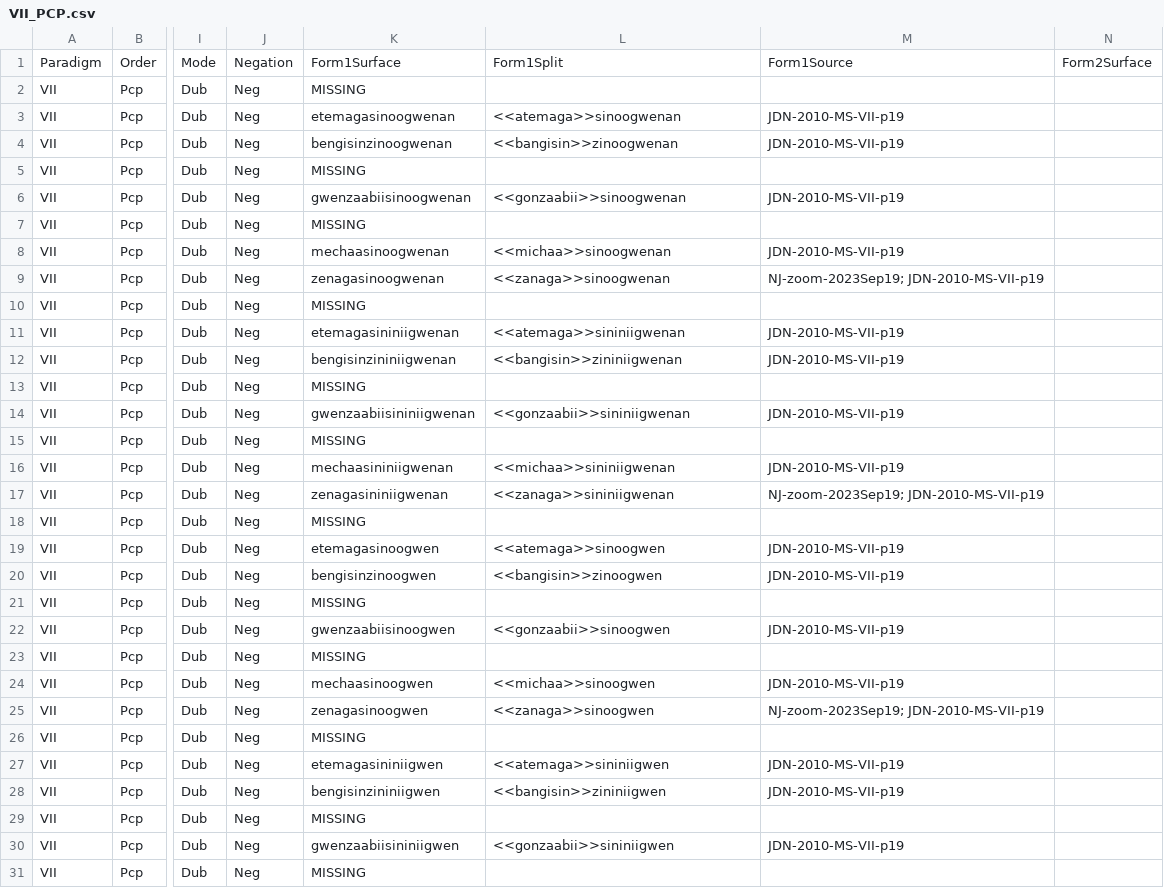
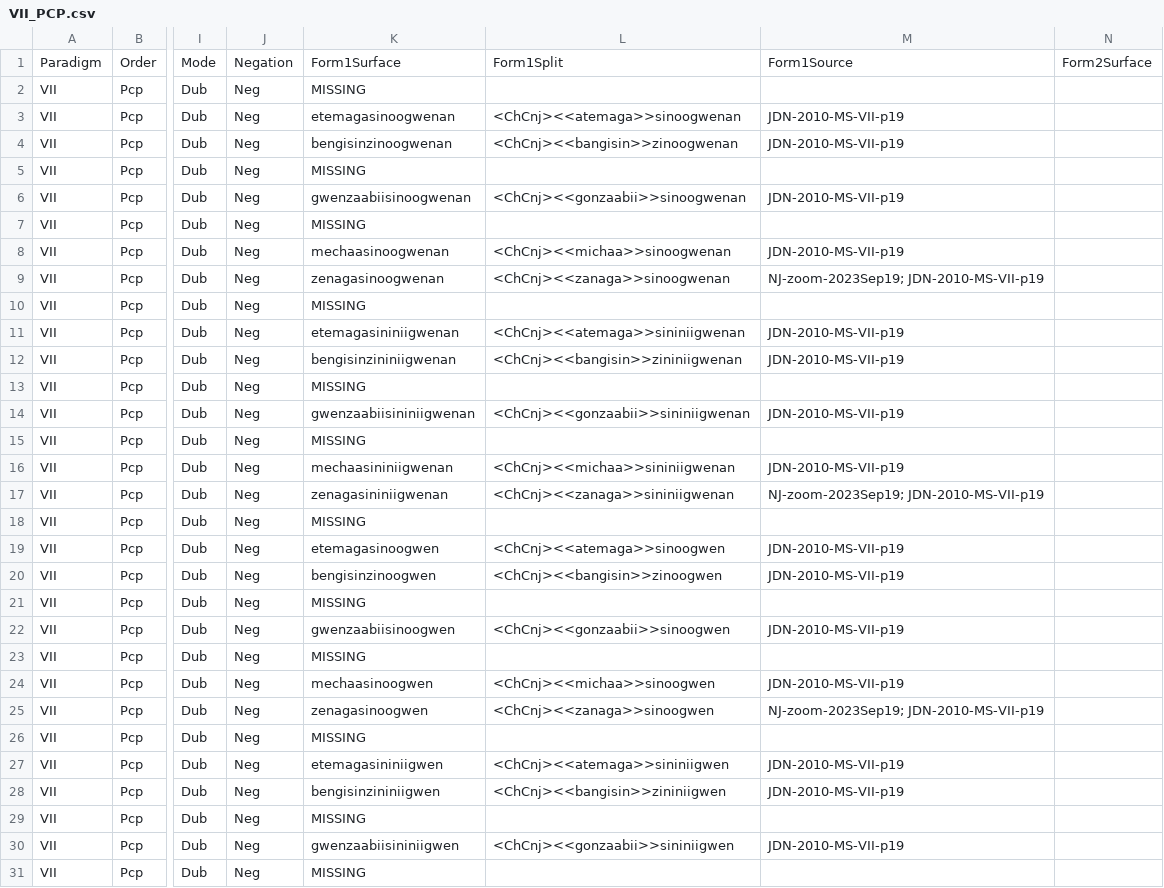
Before and after one commit to ELF-Lab/OjibweMorph, a CSV file: VerbSpreadsheets/VII_PCP.csv, drawn as a sheet; only a part is shown, gaps mark what is left out; the diff covers the shown part only; the diff names each change by its address in the sheet, - before the commit and + after, or states it on an @@ line.

```diff
--- a/VerbSpreadsheets/VII_PCP.csv
+++ b/VerbSpreadsheets/VII_PCP.csv
-L3: <<atemaga>>sinoogwenan
+L3: <ChCnj><<atemaga>>sinoogwenan
-L4: <<bangisin>>zinoogwenan
+L4: <ChCnj><<bangisin>>zinoogwenan
-L6: <<gonzaabii>>sinoogwenan
+L6: <ChCnj><<gonzaabii>>sinoogwenan
-L8: <<michaa>>sinoogwenan
+L8: <ChCnj><<michaa>>sinoogwenan
-L9: <<zanaga>>sinoogwenan
+L9: <ChCnj><<zanaga>>sinoogwenan
-L11: <<atemaga>>sininiigwenan
+L11: <ChCnj><<atemaga>>sininiigwenan
-L12: <<bangisin>>zininiigwenan
+L12: <ChCnj><<bangisin>>zininiigwenan
-L14: <<gonzaabii>>sininiigwenan
+L14: <ChCnj><<gonzaabii>>sininiigwenan
-L16: <<michaa>>sininiigwenan
+L16: <ChCnj><<michaa>>sininiigwenan
-L17: <<zanaga>>sininiigwenan
+L17: <ChCnj><<zanaga>>sininiigwenan
-L19: <<atemaga>>sinoogwen
+L19: <ChCnj><<atemaga>>sinoogwen
-L20: <<bangisin>>zinoogwen
+L20: <ChCnj><<bangisin>>zinoogwen
-L22: <<gonzaabii>>sinoogwen
+L22: <ChCnj><<gonzaabii>>sinoogwen
-L24: <<michaa>>sinoogwen
+L24: <ChCnj><<michaa>>sinoogwen
-L25: <<zanaga>>sinoogwen
+L25: <ChCnj><<zanaga>>sinoogwen
-L27: <<atemaga>>sininiigwen
+L27: <ChCnj><<atemaga>>sininiigwen
-L28: <<bangisin>>zininiigwen
+L28: <ChCnj><<bangisin>>zininiigwen
-L30: <<gonzaabii>>sininiigwen
+L30: <ChCnj><<gonzaabii>>sininiigwen
```
Also changed, not shown: 178 edited cells elsewhere in this file, VerbSpreadsheets/VAI_PCP.csv.
